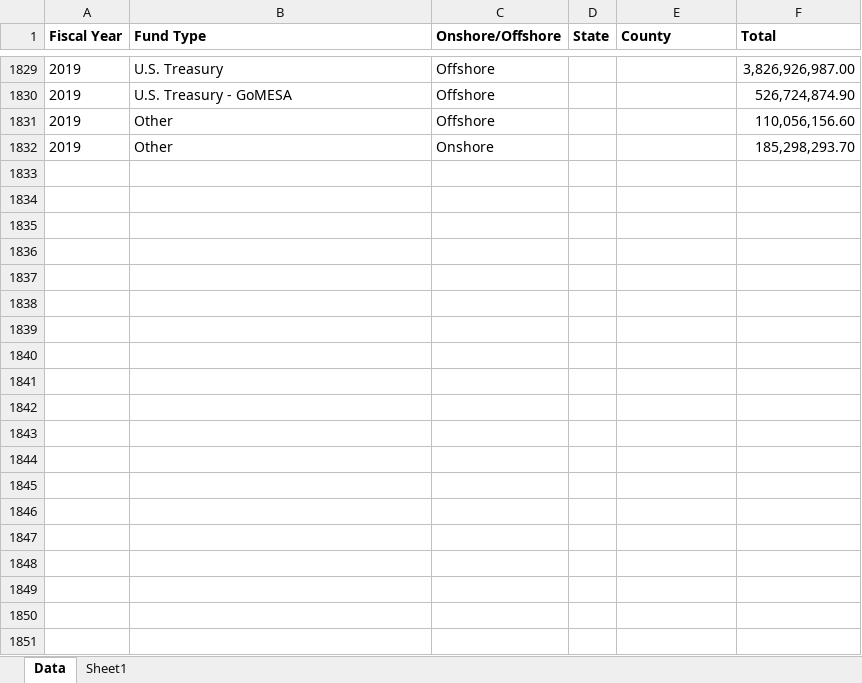
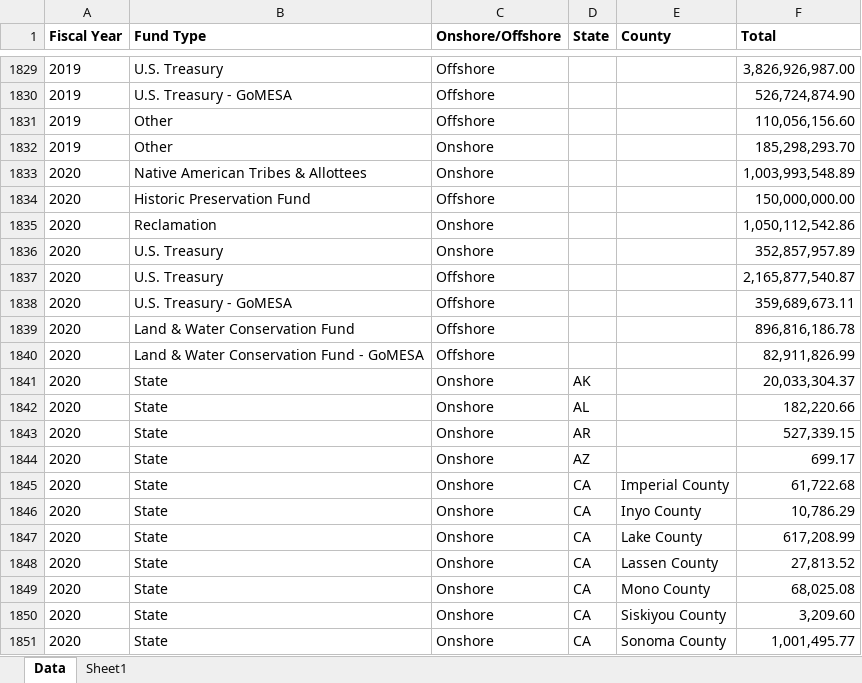
Before and after one commit to DOI-ONRR/nrrd, an Excel workbook: static/downloads/disbursements/disbursements.xlsx, sheet Data, drawn as a sheet; only a part is shown, gaps mark what is left out; values as stored, in another font and other column widths than the file's, no borders; the diff covers the shown part only; the diff names each change by its address in the sheet, - before the commit and + after, or states it on an @@ line.

```diff
--- a/static/downloads/disbursements/disbursements.xlsx (sheet Data)
+++ b/static/downloads/disbursements/disbursements.xlsx (sheet Data)
+row 1833: 2020 | Native American Tribes & Allottees | Onshore |  |  | 1,003,993,548.89
+row 1834: 2020 | Historic Preservation Fund | Offshore |  |  | 150,000,000.00
+row 1835: 2020 | Reclamation | Onshore |  |  | 1,050,112,542.86
+row 1836: 2020 | U.S. Treasury | Onshore |  |  | 352,857,957.89
+row 1837: 2020 | U.S. Treasury | Offshore |  |  | 2,165,877,540.87
+row 1838: 2020 | U.S. Treasury - GoMESA | Offshore |  |  | 359,689,673.11
+row 1839: 2020 | Land & Water Conservation Fund | Offshore |  |  | 896,816,186.78
+row 1840: 2020 | Land & Water Conservation Fund - GoMESA | Offshore |  |  | 82,911,826.99
+row 1841: 2020 | State | Onshore | AK |  | 20,033,304.37
+row 1842: 2020 | State | Onshore | AL |  | 182,220.66
+row 1843: 2020 | State | Onshore | AR |  | 527,339.15
+row 1844: 2020 | State | Onshore | AZ |  | 699.17
+row 1845: 2020 | State | Onshore | CA | Imperial County | 61,722.68
+row 1846: 2020 | State | Onshore | CA | Inyo County | 10,786.29
+row 1847: 2020 | State | Onshore | CA | Lake County | 617,208.99
+row 1848: 2020 | State | Onshore | CA | Lassen County | 27,813.52
+row 1849: 2020 | State | Onshore | CA | Mono County | 68,025.08
+row 1850: 2020 | State | Onshore | CA | Siskiyou County | 3,209.60
+row 1851: 2020 | State | Onshore | CA | Sonoma County | 1,001,495.77
```
Also changed, not shown: 107 added rows and 17 edited cells elsewhere in this sheet, 3 other files.
